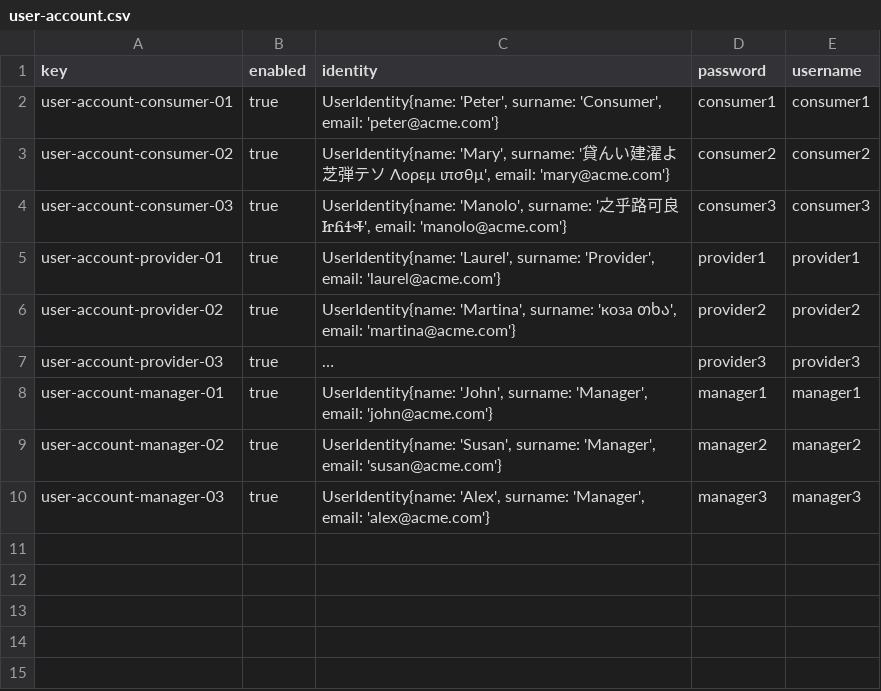
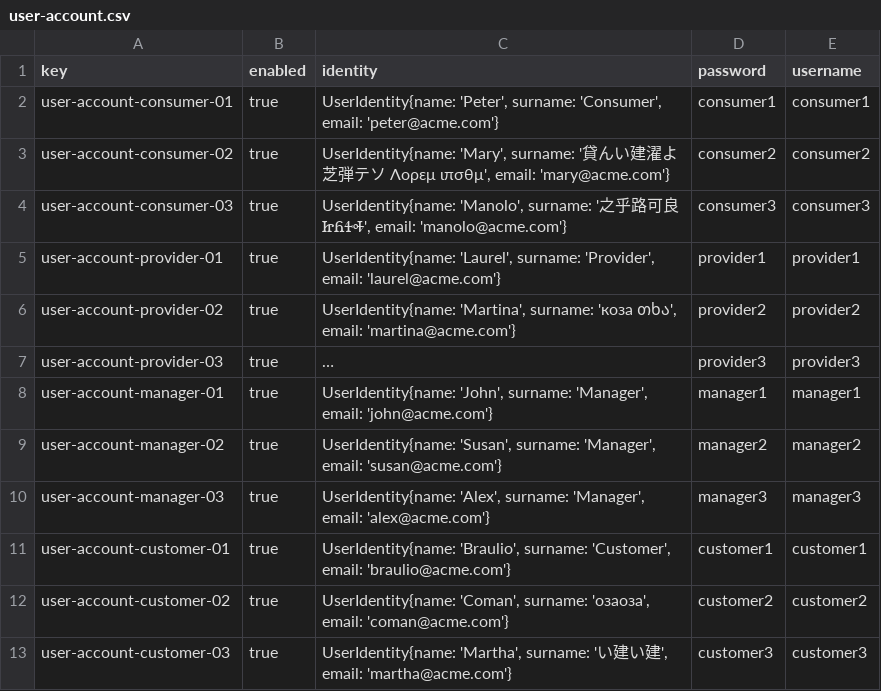
Before and after one commit to DP2-C1-060/Acme-ANS-C2, a CSV file: src/main/resources/WEB-INF/data/sample/user-account.csv, drawn as a sheet; long unchanged cells end in ….

Commit message:
Task 06:Sample Data Customer[REF #70]

```diff
--- a/src/main/resources/WEB-INF/data/sample/user-account.csv
+++ b/src/main/resources/WEB-INF/data/sample/user-account.csv
@@ -10 +10,4 @@ user-account-manager-02,true,"UserIdentity{name: 'Susan', surname: 'Manager', em
 user-account-manager-03,true,"UserIdentity{name: 'Alex', surname: 'Manager', email: 'alex@acme.com'}",manager3,manager3
+user-account-customer-01,true,"UserIdentity{name: 'Braulio', surname: 'Customer', email: 'braulio@acme.com'}",customer1,customer1
+user-account-customer-02,true,"UserIdentity{name: 'Coman', surname: 'озаоза', email: 'coman@acme.com'}",customer2,customer2
+user-account-customer-03,true,"UserIdentity{name: 'Martha', surname: 'い建い建', email: 'martha@acme.com'}",customer3,customer3
```
Also changed, not shown: 6 other files.
